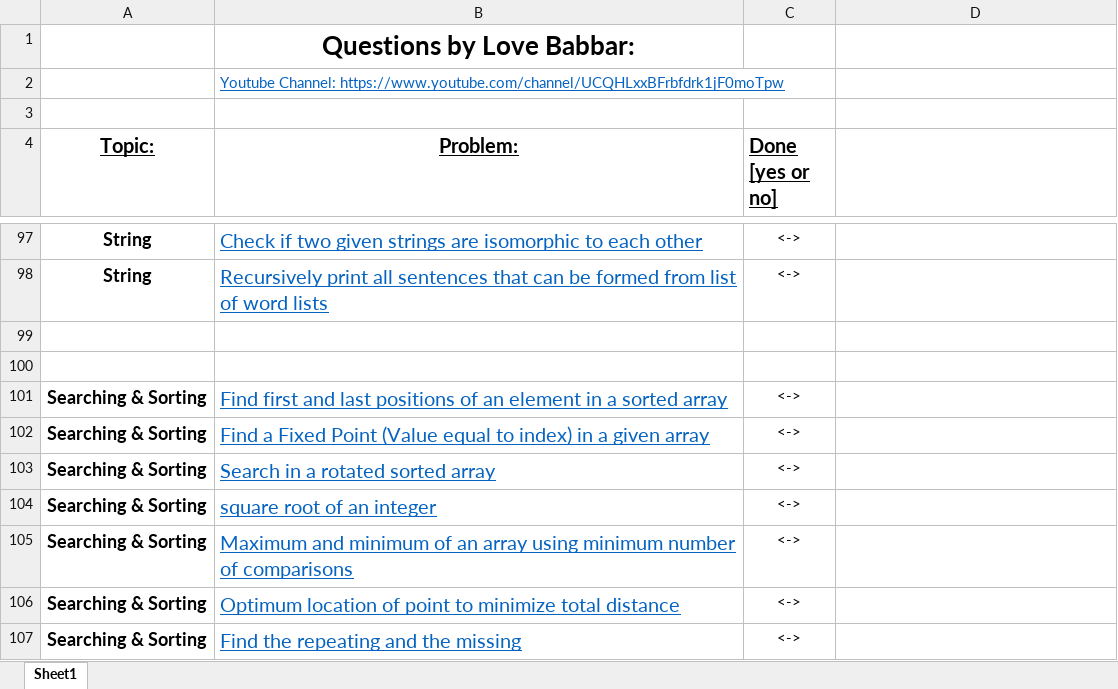
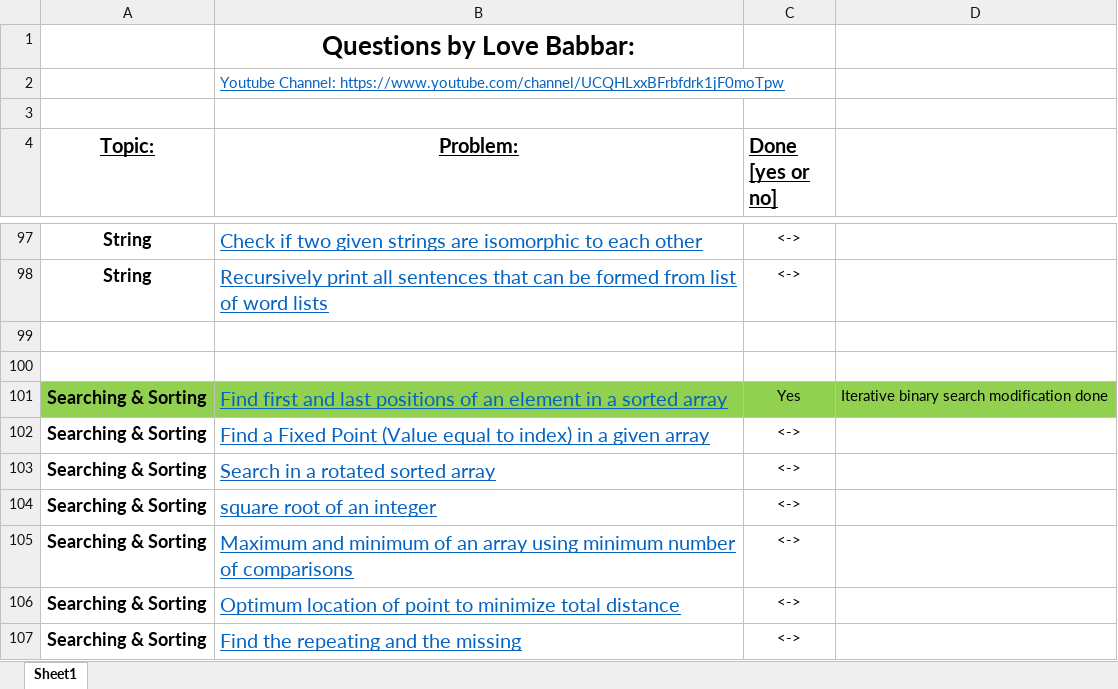
Before and after one commit to siddharth8763/DataStructureProblems, an Excel workbook: FINAL450.xlsx, sheet Sheet1, drawn as a sheet; only a part is shown, gaps mark what is left out; values as stored, in another font and other column widths than the file's, no borders; the diff names each change by its address in the sheet, - before the commit and + after, or states it on an @@ line.

```diff
--- a/FINAL450.xlsx (sheet Sheet1)
+++ b/FINAL450.xlsx (sheet Sheet1)
-A101:D101 fill: none
+A101:D101 fill: #92D050
-C101 (Done [yes or no]): <->
+C101 (Done [yes or no]): Yes
-D101: (empty)
+D101: Iterative binary search modification done
```
Also changed, not shown: 2 other files.
